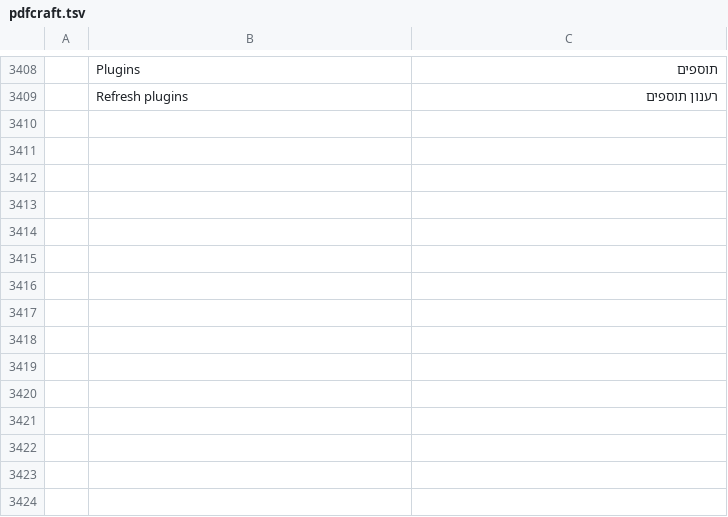
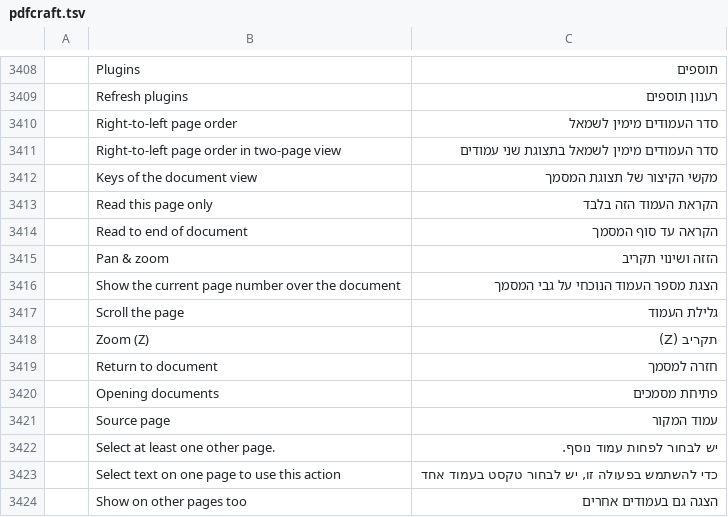
Before and after one commit to nocturney/craft-i18n, a TSV file: locales/he/pdfcraft.tsv, drawn as a sheet; only a part is shown, gaps mark what is left out; the diff names each change by its address in the sheet, - before the commit and + after, or states it on an @@ line.

Commit message:
i18n(he/pdfcraft): translate RTL page order and reading navigation

```diff
--- a/locales/he/pdfcraft.tsv
+++ b/locales/he/pdfcraft.tsv
+row 3410:  | Right-to-left page order | סדר העמודים מימין לשמאל
+row 3411:  | Right-to-left page order in two-page view | סדר העמודים מימין לשמאל בתצוגת שני עמודים
+row 3412:  | Keys of the document view | מקשי הקיצור של תצוגת המסמך
+row 3413:  | Read this page only | הקראת העמוד הזה בלבד
+row 3414:  | Read to end of document | הקראה עד סוף המסמך
+row 3415:  | Pan & zoom | הזזה ושינוי תקריב
+row 3416:  | Show the current page number over the document | הצגת מספר העמוד הנוכחי על גבי המסמך
+row 3417:  | Scroll the page | גלילת העמוד
+row 3418:  | Zoom (Z) | תקריב (Z)
+row 3419:  | Return to document | חזרה למסמך
+row 3420:  | Opening documents | פתיחת מסמכים
+row 3421:  | Source page | עמוד המקור
+row 3422:  | Select at least one other page. | יש לבחור לפחות עמוד נוסף.
+row 3423:  | Select text on one page to use this action | כדי להשתמש בפעולה זו, יש לבחור טקסט בעמוד אחד
+row 3424:  | Show on other pages too | הצגה גם בעמודים אחרים
```
